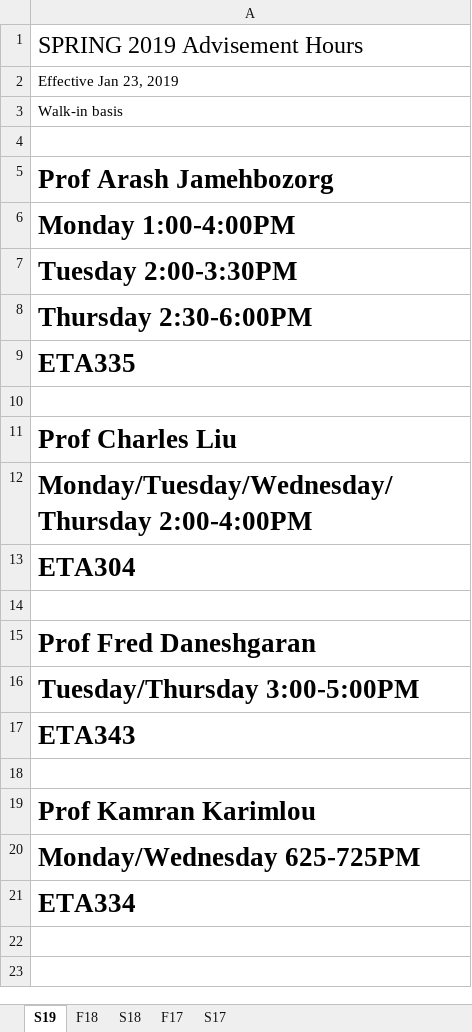
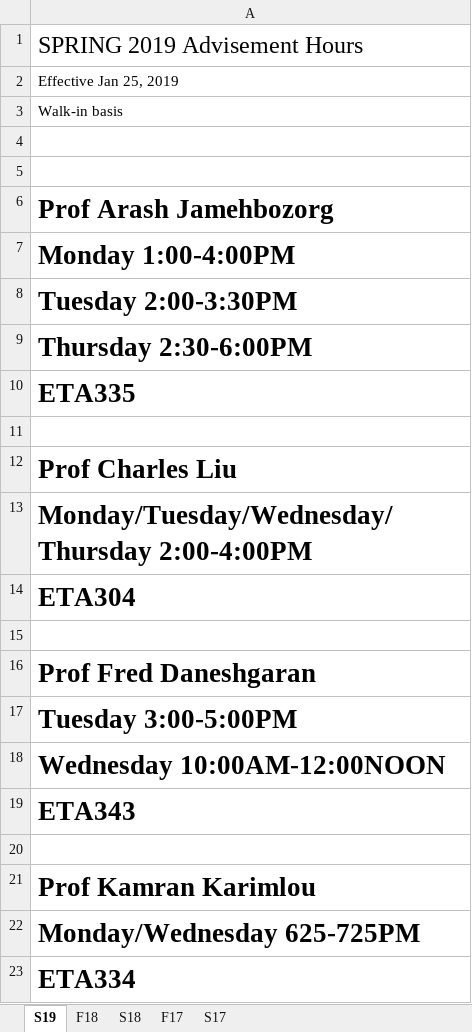
Before and after one commit to cslaee/cslaee.github.io, an Excel workbook: schedule/advisement/advisement.xlsx, sheet S19, drawn as a sheet; values as stored, in another font and other column widths than the file's, no borders; addresses are those after the commit; the diff names each change by its address in the sheet, - before the commit and + after, or states it on an @@ line.

```diff
--- a/schedule/advisement/advisement.xlsx (sheet S19)
+++ b/schedule/advisement/advisement.xlsx (sheet S19)
-A2: Effective Jan 23, 2019
+A2: Effective Jan 25, 2019
+row 4: (empty)
-A17: Tuesday/Thursday 3:00-5:00PM
+A17: Tuesday 3:00-5:00PM
+row 18: Wednesday 10:00AM-12:00NOON
```
Also changed, not shown: schedule/office/officehours.xlsx, schedule/semester/schedule.xlsx, 22 other files.
